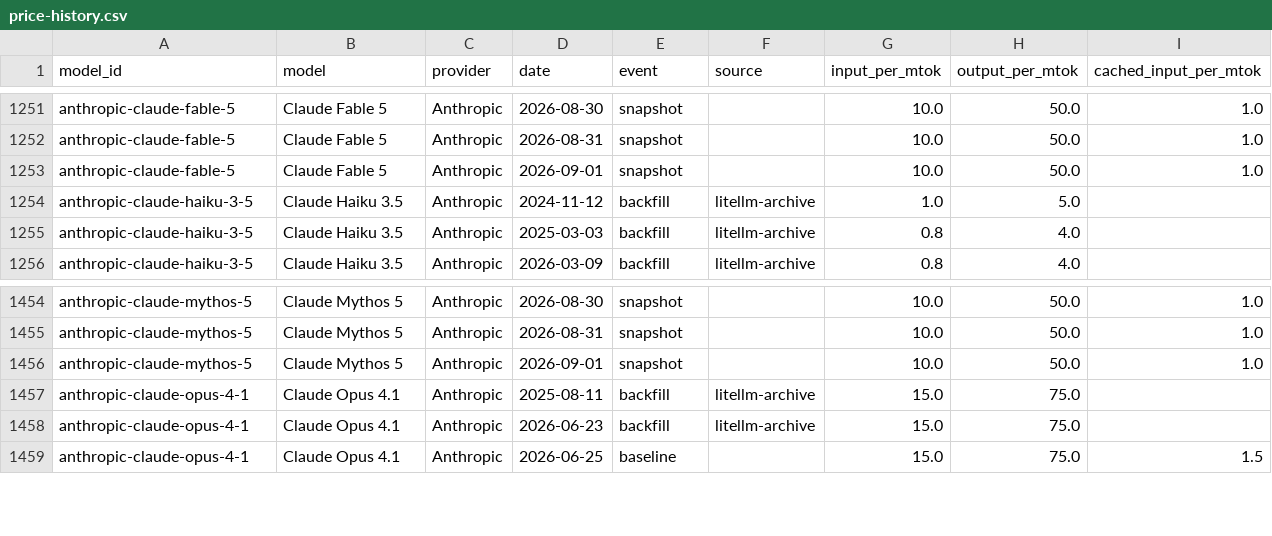
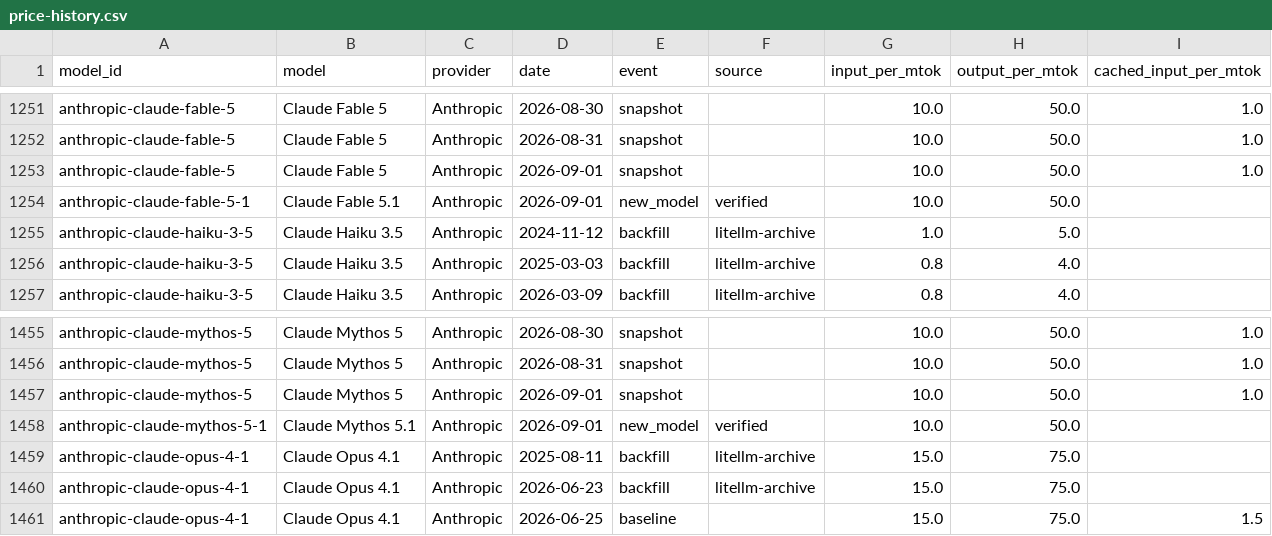
Before and after one commit to romanshumy/llm-prices-data, a CSV file: price-history.csv, drawn as a sheet; only a part is shown, gaps mark what is left out; the diff names each change by its address in the sheet, - before the commit and + after, or states it on an @@ line.

Commit message:
data: sync 2026-09-01 21:45 UTC

```diff
--- a/price-history.csv
+++ b/price-history.csv
+row 1254: anthropic-claude-fable-5-1 | Claude Fable 5.1 | Anthropic | 2026-09-01 | new_model | verified | 10.0 | 50.0
+row 1458: anthropic-claude-mythos-5-1 | Claude Mythos 5.1 | Anthropic | 2026-09-01 | new_model | verified | 10.0 | 50.0
```
Also changed, not shown: 4 other files.
